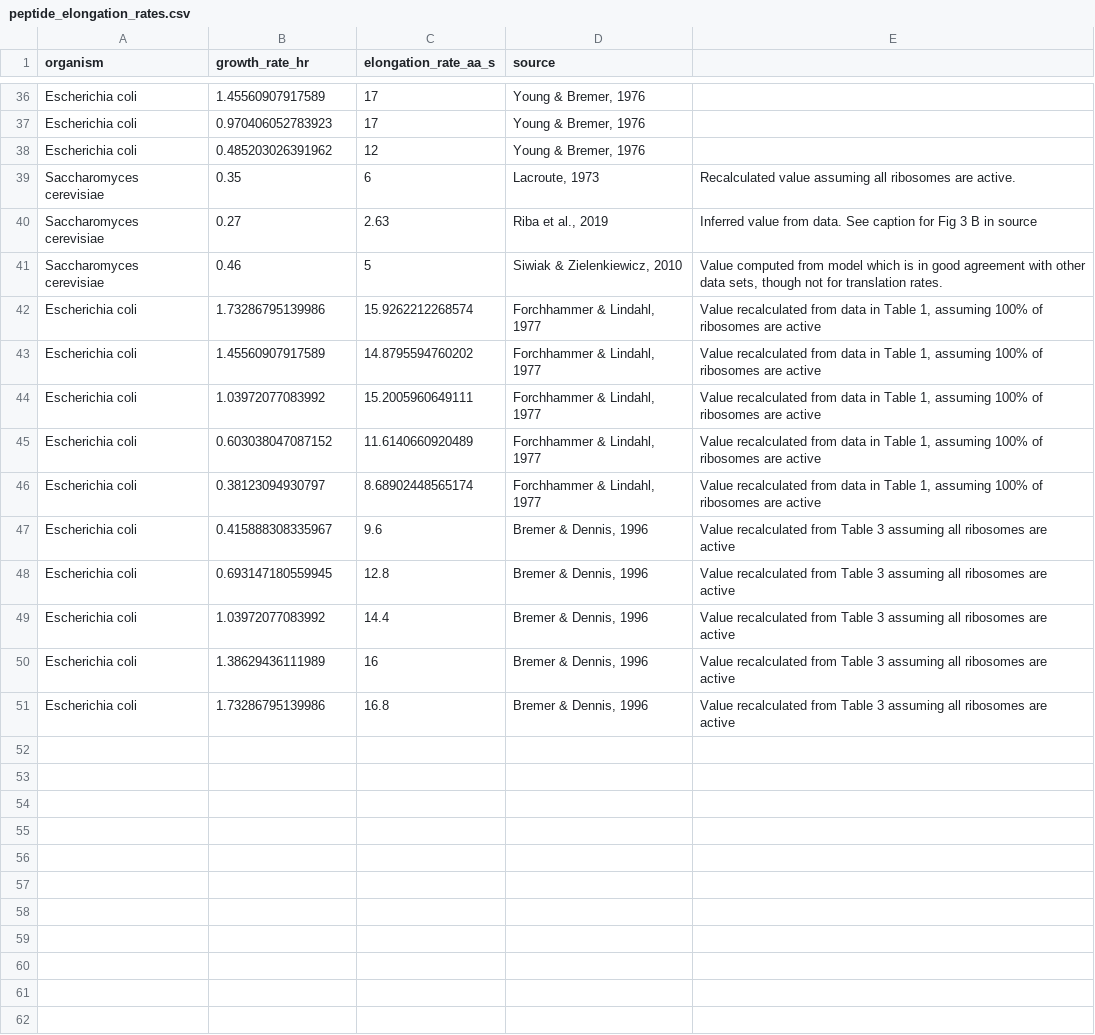
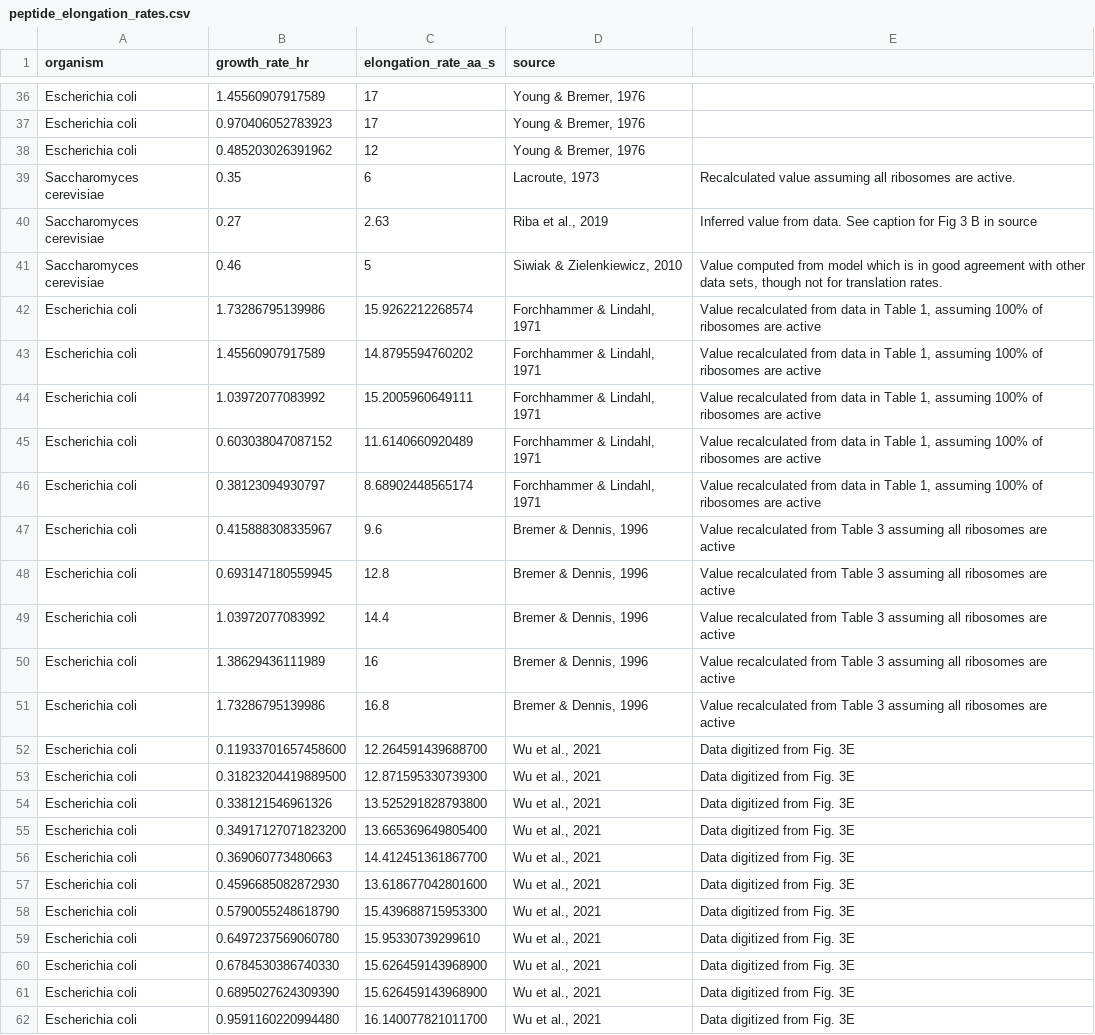
Before and after one commit to cremerlab/flux_parity, a CSV file: data/peptide_elongation_rates.csv, drawn as a sheet; only a part is shown, gaps mark what is left out.

```diff
--- a/data/peptide_elongation_rates.csv
+++ b/data/peptide_elongation_rates.csv
@@ -41,7 +41,7 @@ Saccharomyces cerevisiae,0.27,2.63,"Riba et al., 2019",Inferred value from data.
 Saccharomyces cerevisiae,0.46,5,"Siwiak & Zielenkiewicz, 2010","Value computed from model which is in good agreement with other data sets, though not for translation rates. ",,
-Escherichia coli,1.73286795139986,15.9262212268574,"Forchhammer & Lindahl, 1977","Value recalculated from data in Table 1, assuming 100% of ribosomes are active",,
-Escherichia coli,1.45560907917589,14.8795594760202,"Forchhammer & Lindahl, 1977","Value recalculated from data in Table 1, assuming 100% of ribosomes are active",,
-Escherichia coli,1.03972077083992,15.2005960649111,"Forchhammer & Lindahl, 1977","Value recalculated from data in Table 1, assuming 100% of ribosomes are active",,
-Escherichia coli,0.603038047087152,11.6140660920489,"Forchhammer & Lindahl, 1977","Value recalculated from data in Table 1, assuming 100% of ribosomes are active",,
-Escherichia coli,0.38123094930797,8.68902448565174,"Forchhammer & Lindahl, 1977","Value recalculated from data in Table 1, assuming 100% of ribosomes are active",,
+Escherichia coli,1.73286795139986,15.9262212268574,"Forchhammer & Lindahl, 1971","Value recalculated from data in Table 1, assuming 100% of ribosomes are active",,
+Escherichia coli,1.45560907917589,14.8795594760202,"Forchhammer & Lindahl, 1971","Value recalculated from data in Table 1, assuming 100% of ribosomes are active",,
+Escherichia coli,1.03972077083992,15.2005960649111,"Forchhammer & Lindahl, 1971","Value recalculated from data in Table 1, assuming 100% of ribosomes are active",,
+Escherichia coli,0.603038047087152,11.6140660920489,"Forchhammer & Lindahl, 1971","Value recalculated from data in Table 1, assuming 100% of ribosomes are active",,
+Escherichia coli,0.38123094930797,8.68902448565174,"Forchhammer & Lindahl, 1971","Value recalculated from data in Table 1, assuming 100% of ribosomes are active",,
 Escherichia coli,0.415888308335967,9.6,"Bremer & Dennis, 1996",Value recalculated from Table 3 assuming all ribosomes are active,,
@@ -51 +51,12 @@ Escherichia coli,1.38629436111989,16,"Bremer & Dennis, 1996",Value recalculated
 Escherichia coli,1.73286795139986,16.8,"Bremer & Dennis, 1996",Value recalculated from Table 3 assuming all ribosomes are active,,
+Escherichia coli,0.11933701657458600,12.264591439688700,"Wu et al., 2021",Data digitized from Fig. 3E,,
+Escherichia coli,0.31823204419889500,12.871595330739300,"Wu et al., 2021",Data digitized from Fig. 3E,,
+Escherichia coli,0.338121546961326,13.525291828793800,"Wu et al., 2021",Data digitized from Fig. 3E,,
+Escherichia coli,0.34917127071823200,13.665369649805400,"Wu et al., 2021",Data digitized from Fig. 3E,,
+Escherichia coli,0.369060773480663,14.412451361867700,"Wu et al., 2021",Data digitized from Fig. 3E,,
+Escherichia coli,0.4596685082872930,13.618677042801600,"Wu et al., 2021",Data digitized from Fig. 3E,,
+Escherichia coli,0.5790055248618790,15.439688715953300,"Wu et al., 2021",Data digitized from Fig. 3E,,
+Escherichia coli,0.6497237569060780,15.95330739299610,"Wu et al., 2021",Data digitized from Fig. 3E,,
+Escherichia coli,0.6784530386740330,15.626459143968900,"Wu et al., 2021",Data digitized from Fig. 3E,,
+Escherichia coli,0.6895027624309390,15.626459143968900,"Wu et al., 2021",Data digitized from Fig. 3E,,
+Escherichia coli,0.9591160220994480,16.140077821011700,"Wu et al., 2021",Data digitized from Fig. 3E,,
```
Also changed, not shown: data/ribosomal_mass_fractions.csv, 8 other files.
